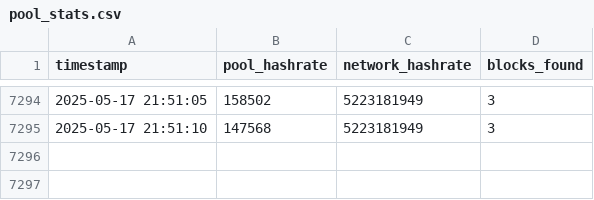
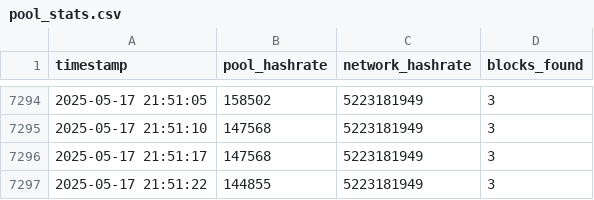
Before and after one commit to rahmabounas/qpool, a CSV file: data/pool_stats.csv, drawn as a sheet; only a part is shown, gaps mark what is left out.

Commit message:
Update pool stats 2025-05-17 21:51:22

```diff
--- a/data/pool_stats.csv
+++ b/data/pool_stats.csv
@@ -7295 +7295,3 @@ timestamp,pool_hashrate,network_hashrate,blocks_found
 2025-05-17 21:51:10,147568,5223181949,3
+2025-05-17 21:51:17,147568,5223181949,3
+2025-05-17 21:51:22,144855,5223181949,3
```
